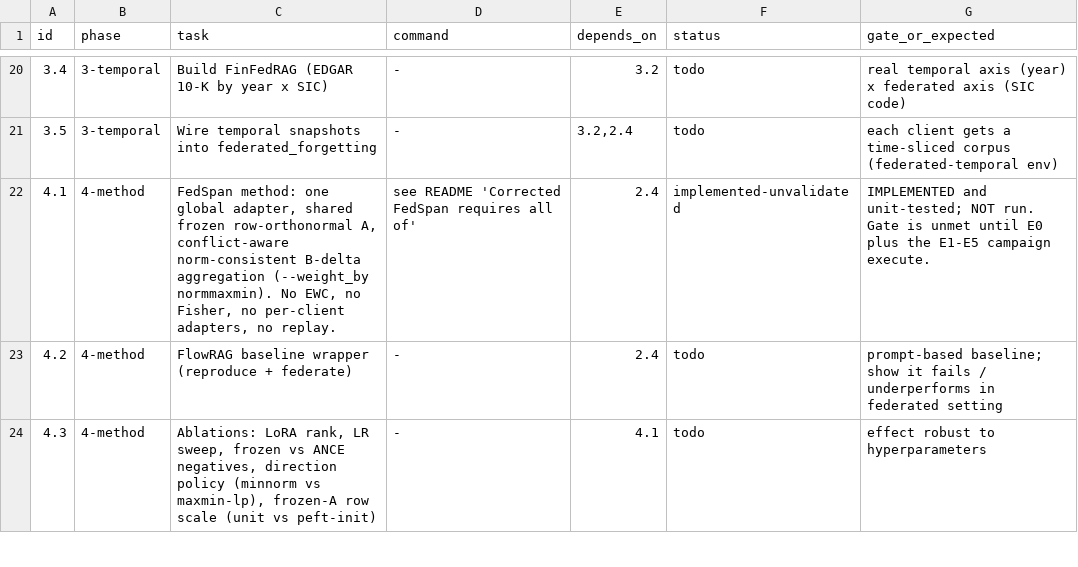
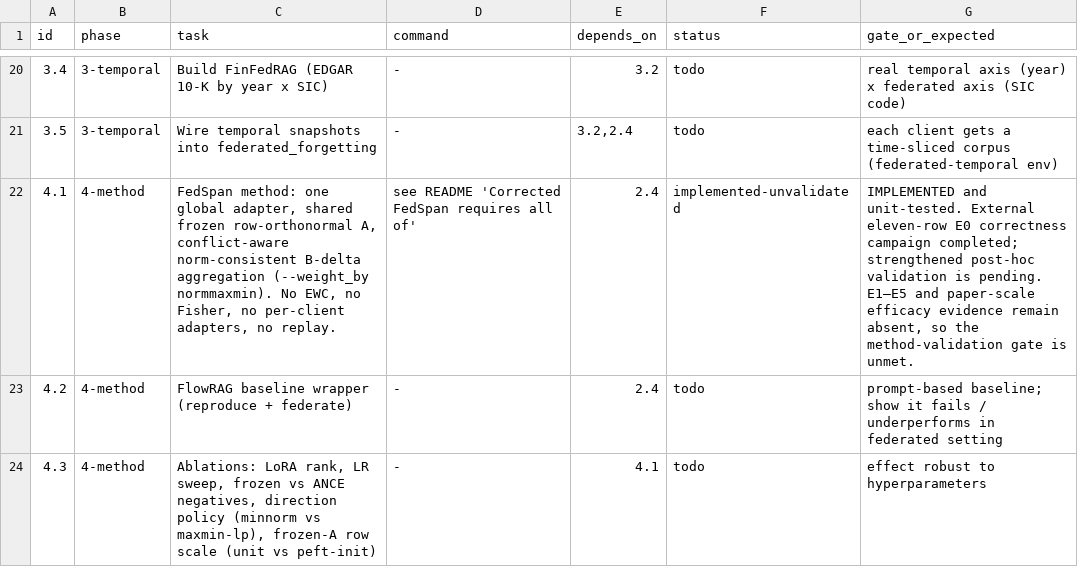
Before and after one commit to taifONduty/FedCRAG, a TSV file: task.tsv, drawn as a sheet; only a part is shown, gaps mark what is left out.

Commit message:
docs: align the FedSpan task tracker

```diff
--- a/task.tsv
+++ b/task.tsv
@@ -21,3 +21,3 @@ id	phase	task	command	depends_on	status	gate_or_expected
 3.5	3-temporal	Wire temporal snapshots into federated_forgetting	-	3.2,2.4	todo	each client gets a time-sliced corpus (federated-temporal env)
-4.1	4-method	FedSpan method: one global adapter, shared frozen row-orthonormal A, conflict-aware norm-consistent B-delta aggregation (--weight_by normmaxmin). No EWC, no Fisher, no per-client adapters, no replay.	see README 'Corrected FedSpan requires all of'	2.4	implemented-unvalidated	IMPLEMENTED and unit-tested; NOT run. Gate is unmet until E0 plus the E1-E5 campaign execute.
+4.1	4-method	FedSpan method: one global adapter, shared frozen row-orthonormal A, conflict-aware norm-consistent B-delta aggregation (--weight_by normmaxmin). No EWC, no Fisher, no per-client adapters, no replay.	see README 'Corrected FedSpan requires all of'	2.4	implemented-unvalidated	IMPLEMENTED and unit-tested. External eleven-row E0 correctness campaign completed; strengthened post-hoc validation is pending. E1–E5 and paper-scale efficacy evidence remain absent, so the method-validation gate is unmet.
 4.2	4-method	FlowRAG baseline wrapper (reproduce + federate)	-	2.4	todo	prompt-based baseline; show it fails / underperforms in federated setting
```
Also changed, not shown: 1 other file.
